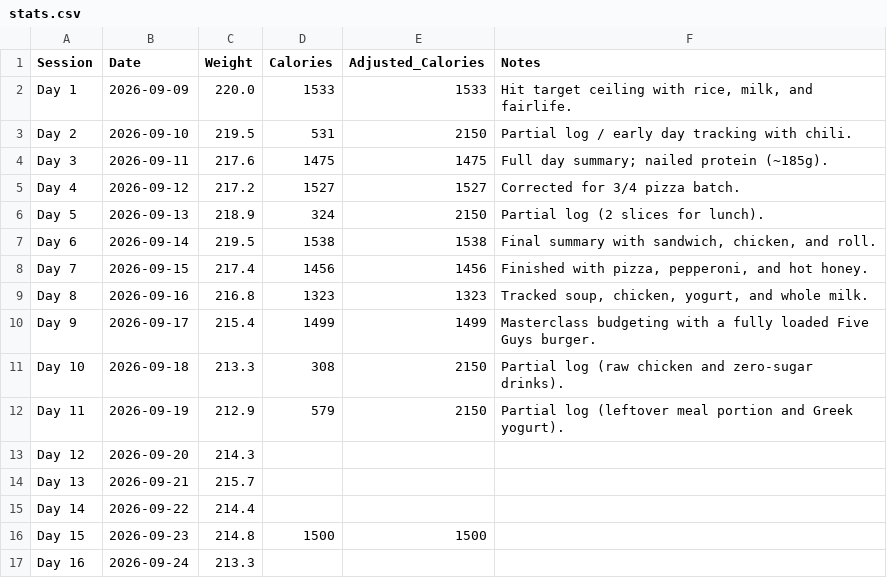
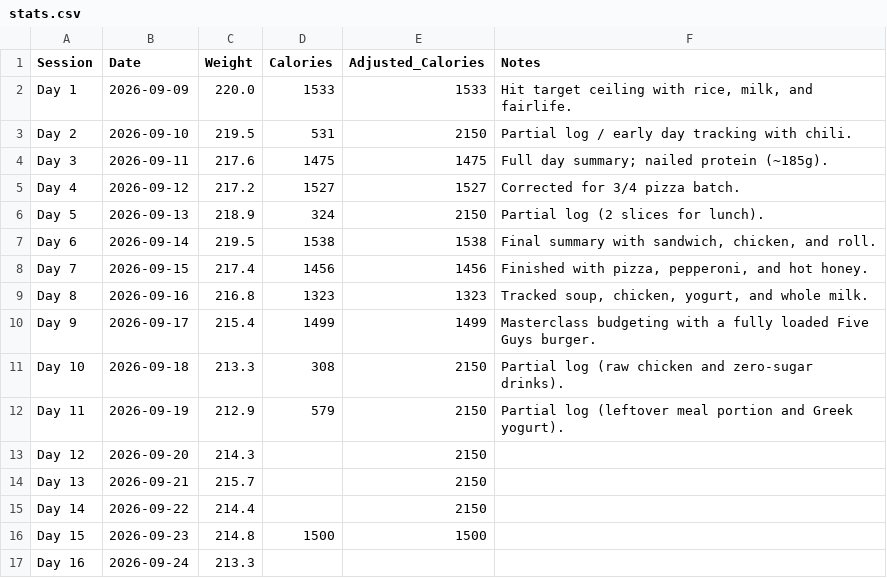
Before and after one commit to aheiner2001/weight_tracking, a CSV file: stats.csv, drawn as a sheet.

Commit message:
Update stats.csv

```diff
--- a/stats.csv
+++ b/stats.csv
@@ -12,5 +12,5 @@ Day 10,2026-09-18,213.3,308,2150,Partial log (raw chicken and zero-sugar drinks)
 Day 11,2026-09-19,212.9,579,2150,Partial log (leftover meal portion and Greek yogurt).
-Day 12,2026-09-20,214.3,,,
-Day 13,2026-09-21,215.7,,,
-Day 14,2026-09-22,214.4,,,
+Day 12,2026-09-20,214.3,,2150,
+Day 13,2026-09-21,215.7,,2150,
+Day 14,2026-09-22,214.4,,2150,
 Day 15,2026-09-23,214.8,1500,1500,
```
